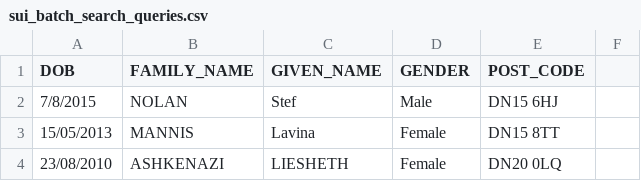
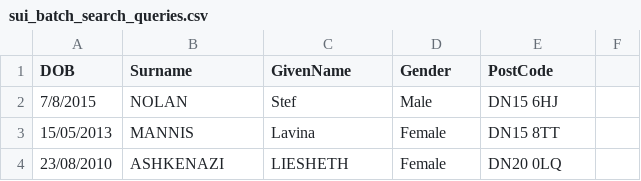
Before and after one commit to DFE-Digital/SUI_Matcher, a CSV file: SUI.Test/Smoke/sui_batch_search_queries.csv, drawn as a sheet; only a part is shown.

Commit message:
SUI-41 Added the correct headers to be SUI Client Smoke Test CSV
Error: The system was unable to map the CSV Headers provided to the required request fields, so only the date of birth was recognised

```diff
--- a/SUI.Test/Smoke/sui_batch_search_queries.csv
+++ b/SUI.Test/Smoke/sui_batch_search_queries.csv
@@ -1,2 +1,2 @@
-DOB,FAMILY_NAME,GIVEN_NAME,GENDER,POST_CODE,
+DOB,Surname,GivenName,Gender,PostCode,
 7/8/2015,NOLAN,Stef,Male,DN15 6HJ,
```
